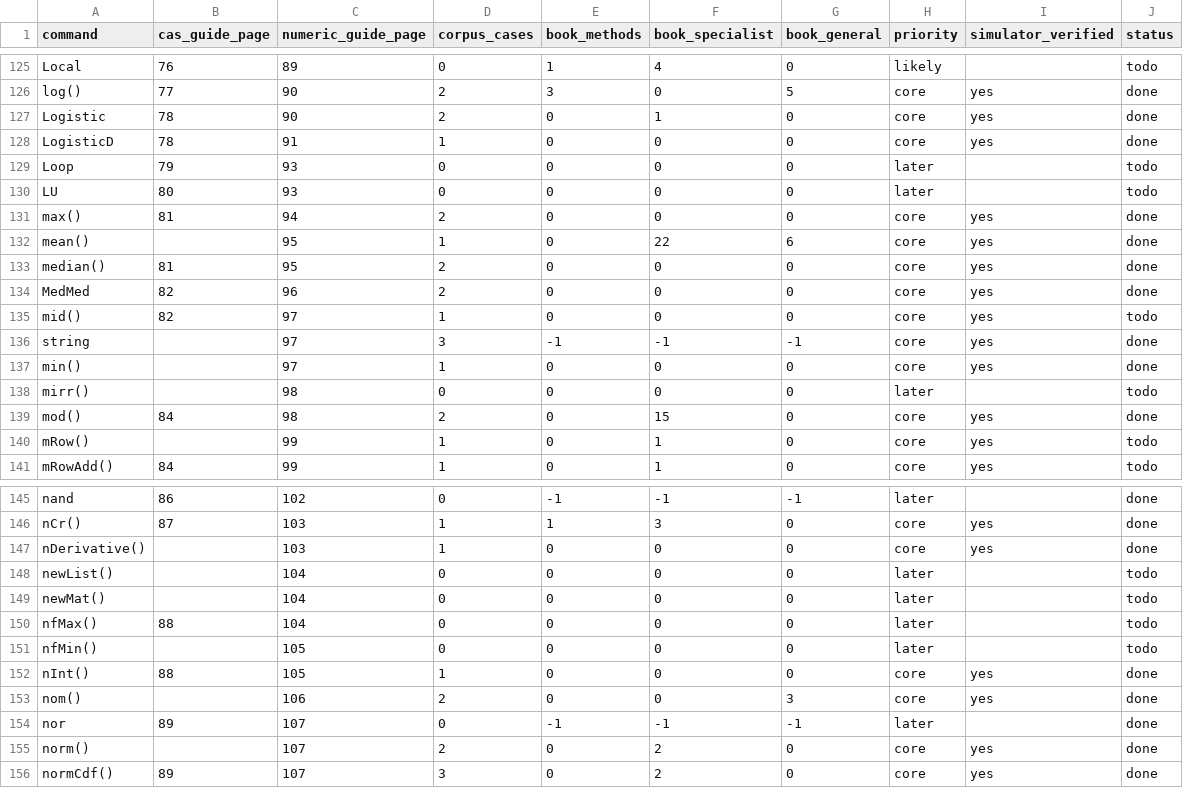
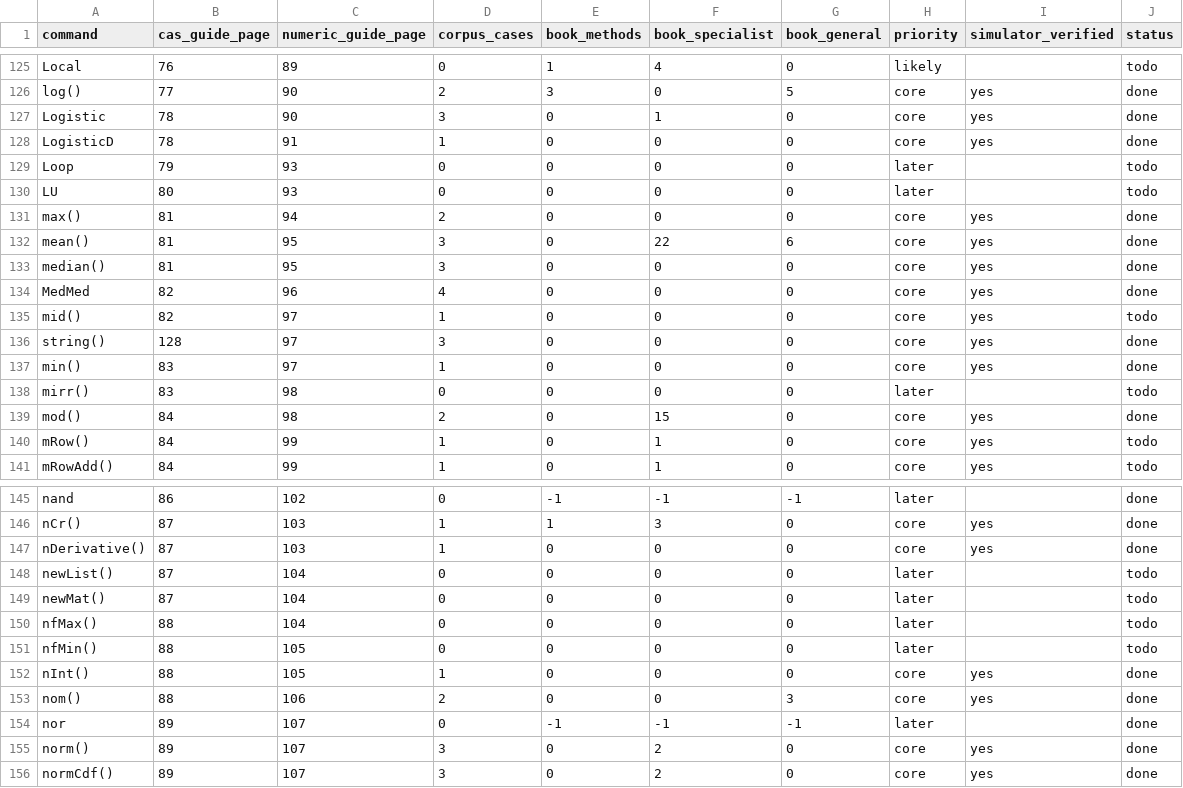
Before and after one commit to proceptual-designs/CASSim, a CSV file: docs/command_matrix.csv, drawn as a sheet; only a part is shown, gaps mark what is left out; the diff covers the shown part only.

```diff
--- a/docs/command_matrix.csv
+++ b/docs/command_matrix.csv
@@ -126,3 +126,3 @@ Local,76,89,0,1,4,0,likely,,todo
 log(),77,90,2,3,0,5,core,yes,done
-Logistic,78,90,2,0,1,0,core,yes,done
+Logistic,78,90,3,0,1,0,core,yes,done
 LogisticD,78,91,1,0,0,0,core,yes,done
@@ -131,11 +131,11 @@ LU,80,93,0,0,0,0,later,,todo
 max(),81,94,2,0,0,0,core,yes,done
-mean(),,95,1,0,22,6,core,yes,done
-median(),81,95,2,0,0,0,core,yes,done
-MedMed,82,96,2,0,0,0,core,yes,done
+mean(),81,95,3,0,22,6,core,yes,done
+median(),81,95,3,0,0,0,core,yes,done
+MedMed,82,96,4,0,0,0,core,yes,done
 mid(),82,97,1,0,0,0,core,yes,todo
-string,,97,3,-1,-1,-1,core,yes,done
-min(),,97,1,0,0,0,core,yes,done
-mirr(),,98,0,0,0,0,later,,todo
+string(),128,97,3,0,0,0,core,yes,done
+min(),83,97,1,0,0,0,core,yes,done
+mirr(),83,98,0,0,0,0,later,,todo
 mod(),84,98,2,0,15,0,core,yes,done
-mRow(),,99,1,0,1,0,core,yes,todo
+mRow(),84,99,1,0,1,0,core,yes,todo
 mRowAdd(),84,99,1,0,1,0,core,yes,todo
@@ -146,11 +146,11 @@ nand,86,102,0,-1,-1,-1,later,,done
 nCr(),87,103,1,1,3,0,core,yes,done
-nDerivative(),,103,1,0,0,0,core,yes,done
-newList(),,104,0,0,0,0,later,,todo
-newMat(),,104,0,0,0,0,later,,todo
+nDerivative(),87,103,1,0,0,0,core,yes,done
+newList(),87,104,0,0,0,0,later,,todo
+newMat(),87,104,0,0,0,0,later,,todo
 nfMax(),88,104,0,0,0,0,later,,todo
-nfMin(),,105,0,0,0,0,later,,todo
+nfMin(),88,105,0,0,0,0,later,,todo
 nInt(),88,105,1,0,0,0,core,yes,done
-nom(),,106,2,0,0,3,core,yes,done
+nom(),88,106,2,0,0,3,core,yes,done
 nor,89,107,0,-1,-1,-1,later,,done
-norm(),,107,2,0,2,0,core,yes,done
+norm(),89,107,3,0,2,0,core,yes,done
 normCdf(),89,107,3,0,2,0,core,yes,done
```
Also changed, not shown: 7 added rows and 64 edited cells elsewhere in this file, 12 other files.
